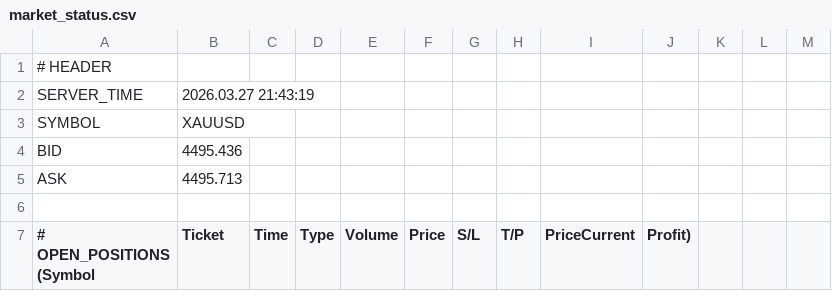
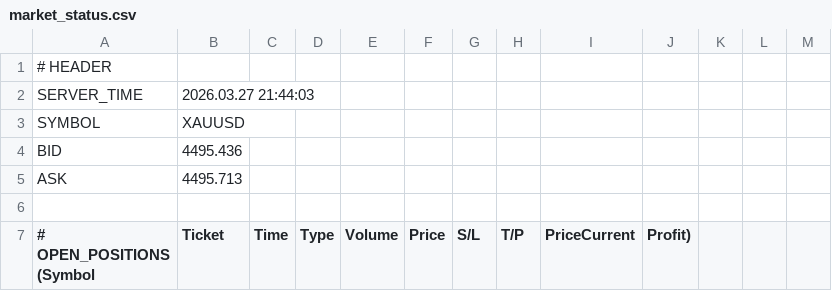
Before and after one commit to ramdanidian/Analisa-Market, a CSV file: market_status.csv, drawn as a sheet; only a part is shown.

Commit message:
Final Fix v4.81

```diff
--- a/market_status.csv
+++ b/market_status.csv
@@ -1,3 +1,3 @@
 # HEADER
-SERVER_TIME,2026.03.27 21:43:19
+SERVER_TIME,2026.03.27 21:44:03
 SYMBOL,XAUUSD
```
